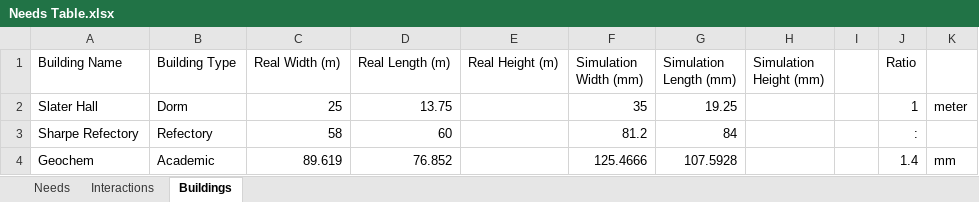
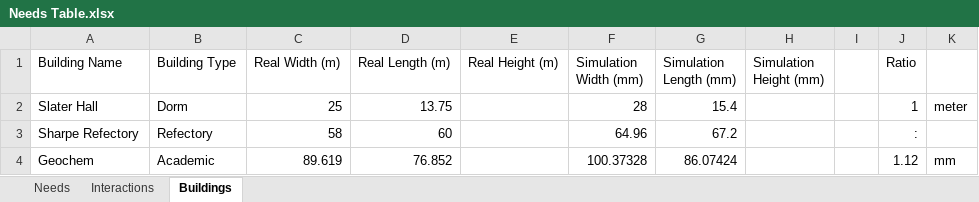
Before and after one commit to chen-ye/brown-tycoon, an Excel workbook: static/Needs Table.xlsx, sheet Buildings, drawn as a sheet; values as stored, in another font and other column widths than the file's, no borders; table styles not drawn; the diff names each change by its address in the sheet, - before the commit and + after, or states it on an @@ line.

```diff
--- a/static/Needs Table.xlsx (sheet Buildings)
+++ b/static/Needs Table.xlsx (sheet Buildings)
-F2 (Simulation Width (mm)): 35
+F2 (Simulation Width (mm)): 28
-G2 (Simulation Length (mm)): 19.25
+G2 (Simulation Length (mm)): 15.4
-F3 (Simulation Width (mm)): 81.2
+F3 (Simulation Width (mm)): 64.96
-G3 (Simulation Length (mm)): 84
+G3 (Simulation Length (mm)): 67.2
-F4 (Simulation Width (mm)): 125.4666
+F4 (Simulation Width (mm)): 100.37328
-G4 (Simulation Length (mm)): 107.5928
+G4 (Simulation Length (mm)): 86.07424
-J4 (Ratio): 1.4
+J4 (Ratio): 1.12
```
Also changed, not shown: 2 other files.
